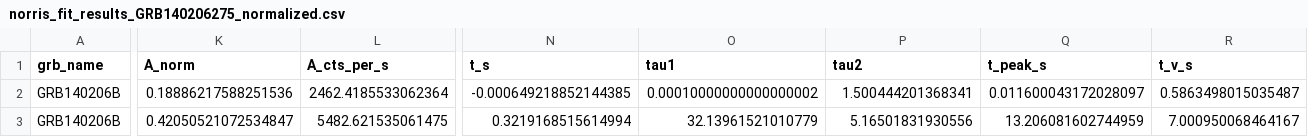
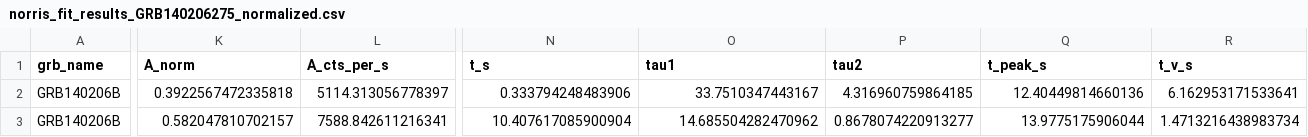
Before and after one commit to syedalimohsinbukhari/GRBResearch, a CSV file: codes-for-paper/variability_analysis/GRB140206275/norris_fit_results_GRB140206275_normalized.csv, drawn as a sheet; only a part is shown, gaps mark what is left out; the diff covers the shown part only; the diff names each change by its address in the sheet, - before the commit and + after, or states it on an @@ line.

```diff
--- a/codes-for-paper/variability_analysis/GRB140206275/norris_fit_results_GRB140206275_normalized.csv
+++ b/codes-for-paper/variability_analysis/GRB140206275/norris_fit_results_GRB140206275_normalized.csv
-K2 (A_norm): 0.18886217588251536
+K2 (A_norm): 0.3922567472335818
-L2 (A_cts_per_s): 2462.4185533062364
+L2 (A_cts_per_s): 5114.313056778397
-N2 (t_s): -0.000649218852144385
+N2 (t_s): 0.333794248483906
-O2 (tau1): 0.00010000000000000002
+O2 (tau1): 33.7510347443167
-P2 (tau2): 1.500444201368341
+P2 (tau2): 4.316960759864185
-Q2 (t_peak_s): 0.011600043172028097
+Q2 (t_peak_s): 12.40449814660136
-R2 (t_v_s): 0.5863498015035487
+R2 (t_v_s): 6.162953171533641
-K3 (A_norm): 0.42050521072534847
+K3 (A_norm): 0.582047810702157
-L3 (A_cts_per_s): 5482.621535061475
+L3 (A_cts_per_s): 7588.842611216341
-N3 (t_s): 0.3219168515614994
+N3 (t_s): 10.407617085900904
-O3 (tau1): 32.13961521010779
+O3 (tau1): 14.685504282470962
-P3 (tau2): 5.16501831930556
+P3 (tau2): 0.8678074220913277
-Q3 (t_peak_s): 13.206081602744959
+Q3 (t_peak_s): 13.9775175906044
-R3 (t_v_s): 7.000950068464167
+R3 (t_v_s): 1.4713216438983734
```
Also changed, not shown: 72 edited cells elsewhere in this file, codes-for-paper/variability_analysis/GRB080916C/norris_fit_results_GRB080916009_normalized.csv, codes-for-paper/variability_analysis/GRB131014215/norris_fit_results_GRB131014215_normalized.csv, 24 other files.
